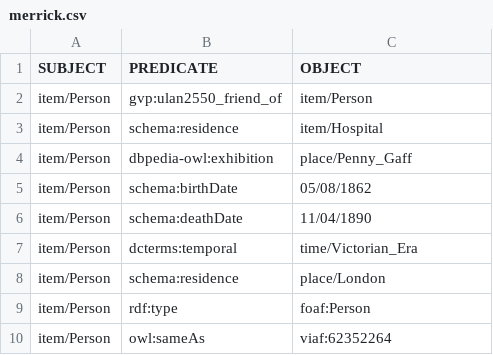
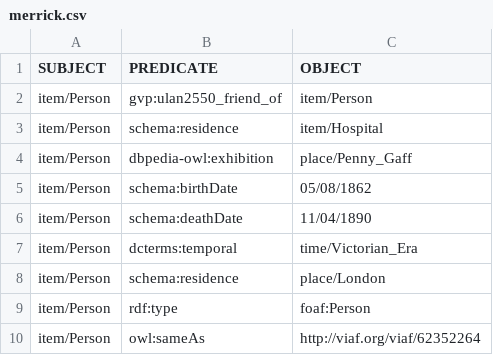
Before and after one commit to the-elephant-man/project, a CSV file: items-csv/merrick.csv, drawn as a sheet.

Commit message:
Update merrick.csv

```diff
--- a/items-csv/merrick.csv
+++ b/items-csv/merrick.csv
@@ -9,2 +9,2 @@ item/Person;schema:residence;place/London
 item/Person;rdf:type;foaf:Person
-item/Person;owl:sameAs;viaf:62352264
+item/Person;owl:sameAs;http://viaf.org/viaf/62352264
```
